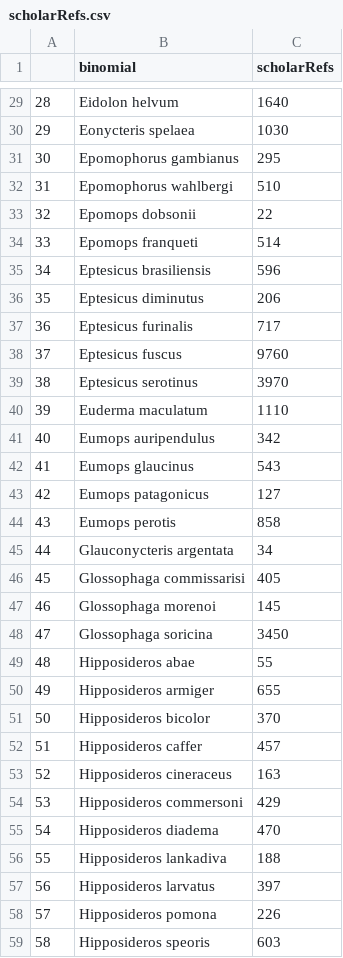
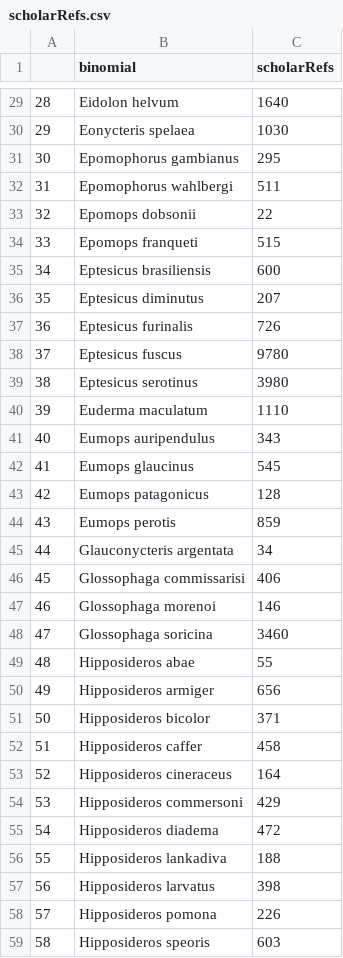
Before and after one commit to timcdlucas/PhDThesis, a CSV file: data/Chapter3/scholarRefs.csv, drawn as a sheet; only a part is shown, gaps mark what is left out; the diff covers the shown part only.

```diff
--- a/data/Chapter3/scholarRefs.csv
+++ b/data/Chapter3/scholarRefs.csv
@@ -32 +32 @@
-31,Epomophorus wahlbergi,510
+"31","Epomophorus wahlbergi","511"
@@ -34,6 +34,6 @@
-33,Epomops franqueti,514
-34,Eptesicus brasiliensis,596
-35,Eptesicus diminutus,206
-36,Eptesicus furinalis,717
-37,Eptesicus fuscus,9760
-38,Eptesicus serotinus,3970
+"33","Epomops franqueti","515"
+"34","Eptesicus brasiliensis","600"
+"35","Eptesicus diminutus","207"
+"36","Eptesicus furinalis","726"
+"37","Eptesicus fuscus","9780"
+"38","Eptesicus serotinus","3980"
@@ -41,4 +41,4 @@
-40,Eumops auripendulus,342
-41,Eumops glaucinus,543
-42,Eumops patagonicus,127
-43,Eumops perotis,858
+"40","Eumops auripendulus","343"
+"41","Eumops glaucinus","545"
+"42","Eumops patagonicus","128"
+"43","Eumops perotis","859"
@@ -46,3 +46,3 @@
-45,Glossophaga commissarisi,405
-46,Glossophaga morenoi,145
-47,Glossophaga soricina,3450
+"45","Glossophaga commissarisi","406"
+"46","Glossophaga morenoi","146"
+"47","Glossophaga soricina","3460"
@@ -50,4 +50,4 @@
-49,Hipposideros armiger,655
-50,Hipposideros bicolor,370
-51,Hipposideros caffer,457
-52,Hipposideros cineraceus,163
+"49","Hipposideros armiger","656"
+"50","Hipposideros bicolor","371"
+"51","Hipposideros caffer","458"
+"52","Hipposideros cineraceus","164"
@@ -55 +55 @@
-54,Hipposideros diadema,470
+"54","Hipposideros diadema","472"
@@ -57 +57 @@
-56,Hipposideros larvatus,397
+"56","Hipposideros larvatus","398"
```
Also changed, not shown: 137 edited cells elsewhere in this file, data/Chapter3/luis2013comparison.csv, data/Chapter3/nSpecies.csv, 36 other files.
